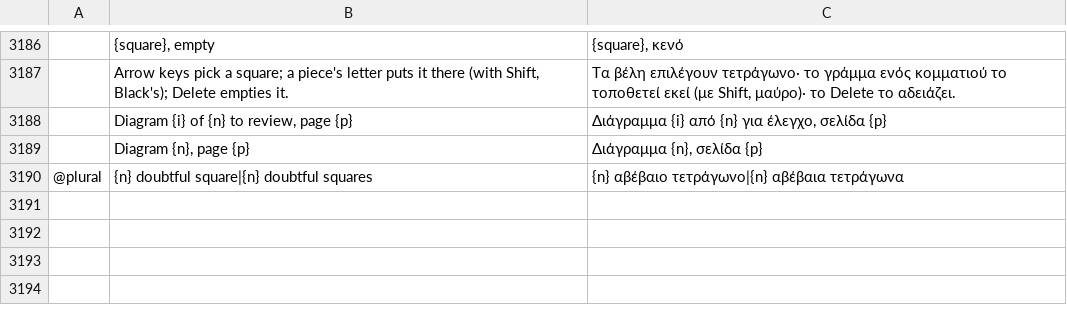
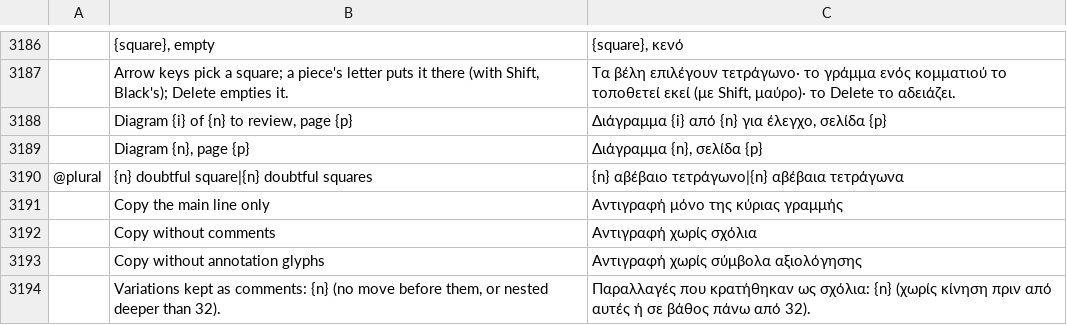
Before and after one commit to DarcioAlberico/pdfcraft-xadrez, a TSV file: crates/ui-egui/src/i18n/el.tsv, drawn as a sheet; only a part is shown, gaps mark what is left out; the diff names each change by its address in the sheet, - before the commit and + after, or states it on an @@ line.

```diff
--- a/crates/ui-egui/src/i18n/el.tsv
+++ b/crates/ui-egui/src/i18n/el.tsv
+row 3191:  | Copy the main line only | Αντιγραφή μόνο της κύριας γραμμής
+row 3192:  | Copy without comments | Αντιγραφή χωρίς σχόλια
+row 3193:  | Copy without annotation glyphs | Αντιγραφή χωρίς σύμβολα αξιολόγησης
+row 3194:  | Variations kept as comments: {n} (no move before them, or nested deeper than 32). | Παραλλαγές που κρατήθηκαν ως σχόλια: {n} (χωρίς κίνηση πριν από αυτές ή σε βάθος πάνω από 32).
```
Also changed, not shown: crates/ui-egui/src/i18n/bg.tsv, crates/ui-egui/src/i18n/kk.tsv, 36 other files.
